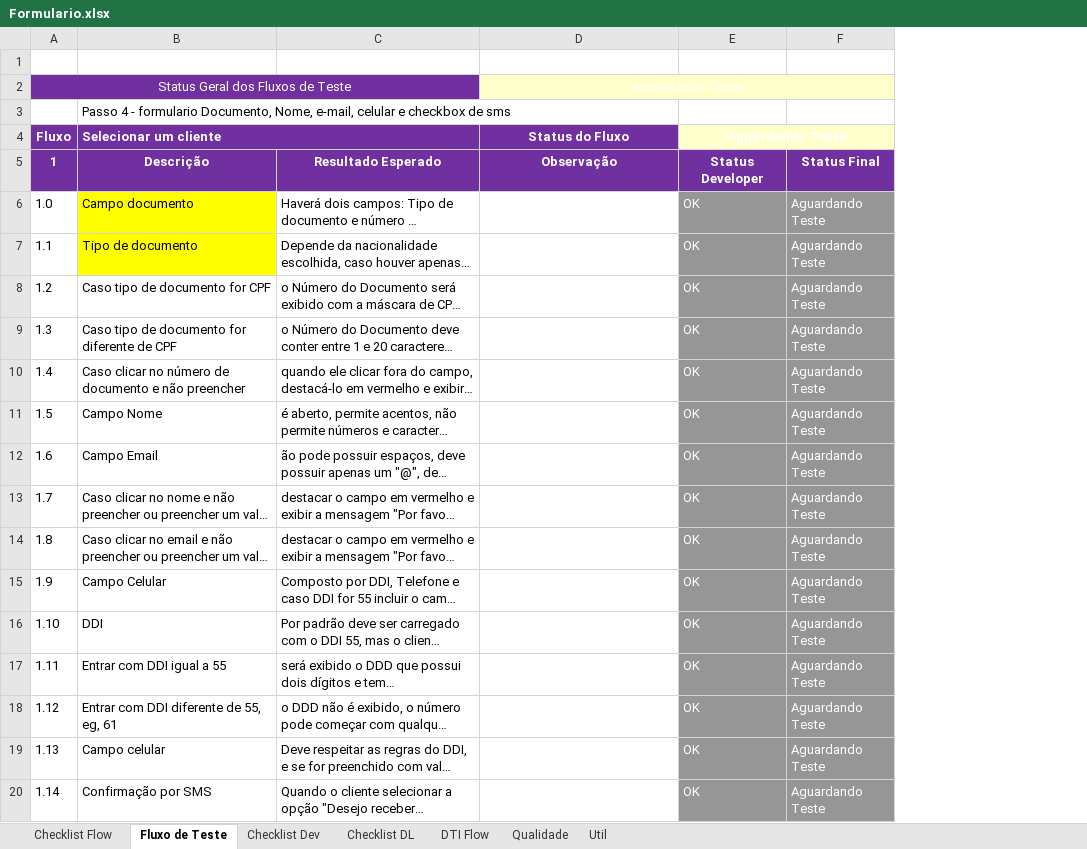
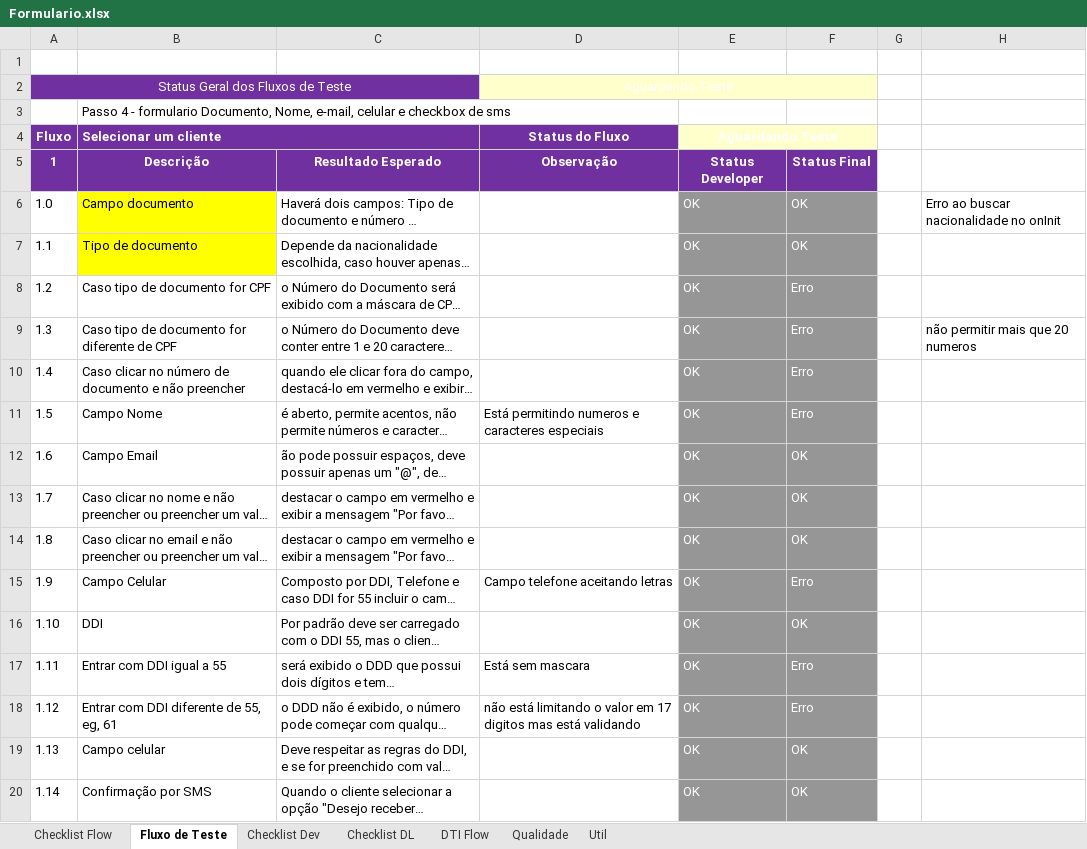
Before and after one commit to shazamcanaisdigitais/roteirosDeTeste, an Excel workbook: QuartoPasso/Formulario.xlsx, sheet Fluxo de Teste, drawn as a sheet; only a part is shown; long unchanged cells end in …; values as stored, in another font and other column widths than the file's, no borders; conditional formats not drawn; removed rows and columns are numbered as before the commit, all else as after; the diff names each change by its address in the sheet, - before the commit and + after, or states it on an @@ line.

Commit message:
sp10

```diff
--- a/QuartoPasso/Formulario.xlsx (sheet Fluxo de Teste)
+++ b/QuartoPasso/Formulario.xlsx (sheet Fluxo de Teste)
-column F, rows 5-20: Status Final | Aguardando Teste | Aguardando Teste | Aguardando Teste | Aguardando Teste | Aguardando Teste | Aguardando Teste | Aguardando Teste | Aguardando Teste | Aguardando Teste | Aguardando Teste | Aguardando Teste | Aguardando Teste | Aguardando Teste | Aguardando Teste | Aguardando Teste
+column F, rows 5-20: Status Final | OK | OK | Erro | Erro | Erro | Erro | OK | OK | OK | Erro | OK | Erro | Erro | OK | OK
+column G, empty
+column H, rows 6-9: Erro ao buscar nacionalidade no onInit |  |  | não permitir mais que 20 numeros
-D11 (Status do Fluxo): (empty)
+D11 (Status do Fluxo): Está permitindo numeros e caracteres especiais
-D15 (Status do Fluxo): (empty)
+D15 (Status do Fluxo): Campo telefone aceitando letras
-D17 (Status do Fluxo): (empty)
+D17 (Status do Fluxo): Está sem mascara
-D18 (Status do Fluxo): (empty)
+D18 (Status do Fluxo): não está limitando o valor em 17 digitos mas está validando
```
Also changed, not shown: charts or pictures.
